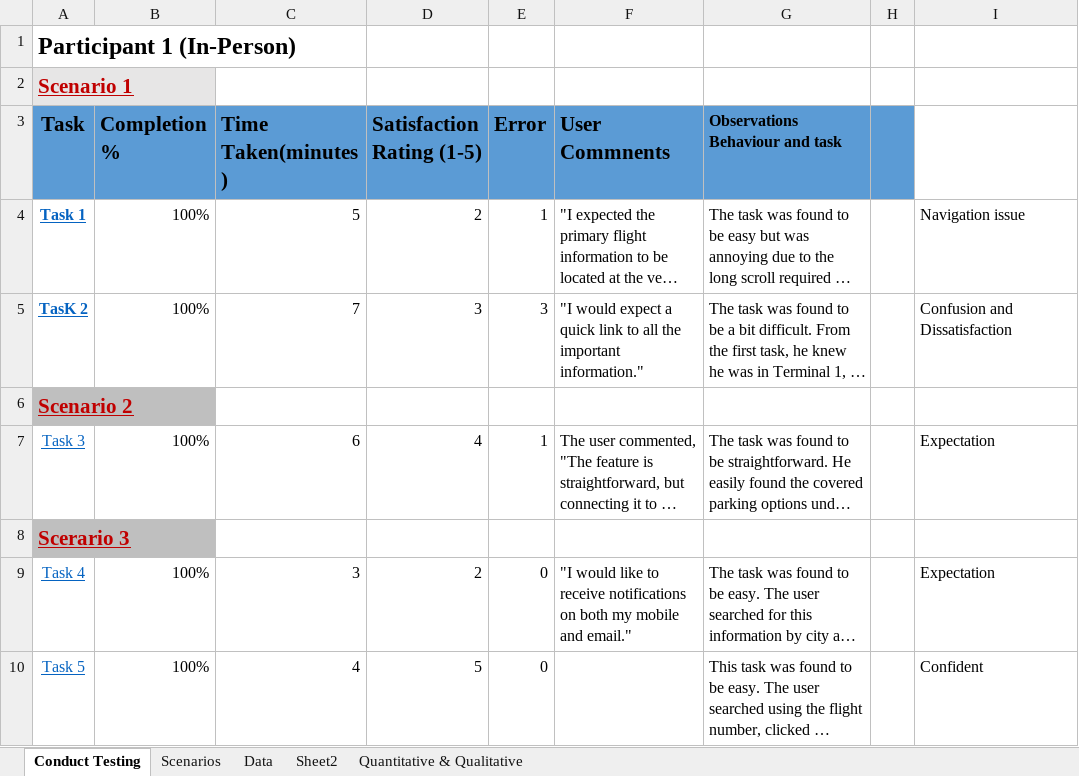
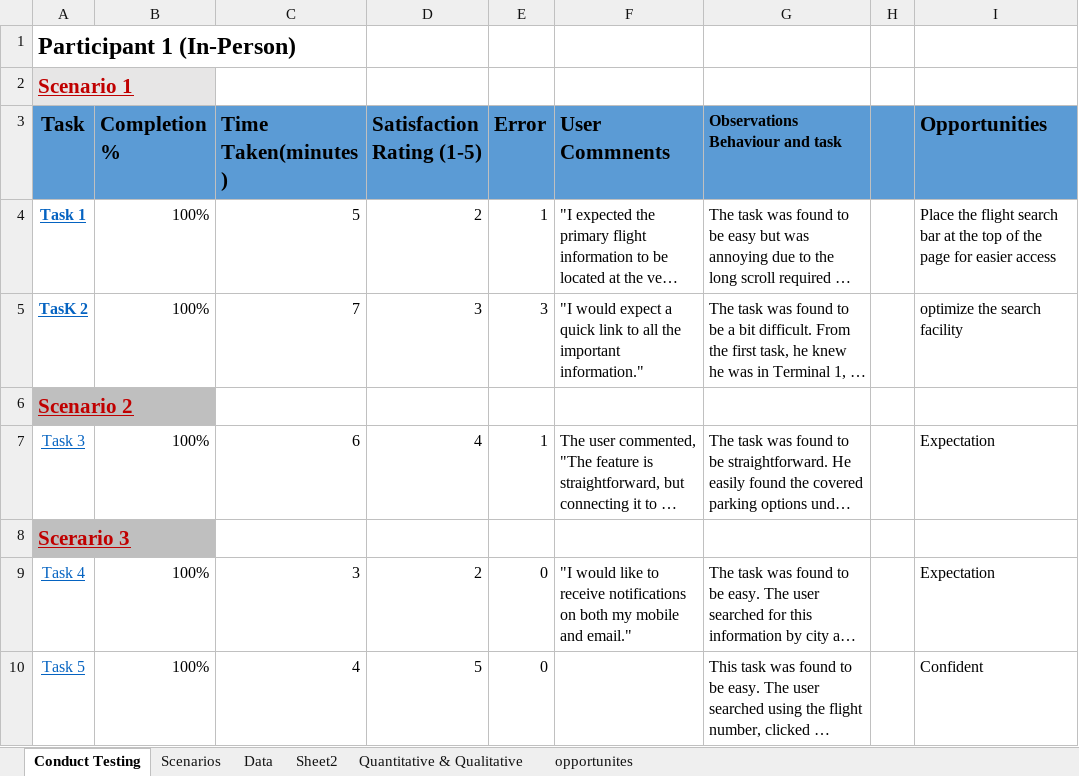
Before and after one commit to farhana2023/UX-Design-Portfolio, an Excel workbook: Design_Validation/GTAA_Design_Validation/ConductTestData.xlsx, sheet Conduct Testing, drawn as a sheet; only a part is shown; long unchanged cells end in …; values as stored, in another font and other column widths than the file's, no borders; the diff names each change by its address in the sheet, - before the commit and + after, or states it on an @@ line.

```diff
--- a/Design_Validation/GTAA_Design_Validation/ConductTestData.xlsx (sheet Conduct Testing)
+++ b/Design_Validation/GTAA_Design_Validation/ConductTestData.xlsx (sheet Conduct Testing)
+sheet tab: opportunites
-I3: (empty)
+I3: Opportunities
-I3 fill: none
+I3 fill: #5B9BD5
-I4 (Opportunities): Navigation issue
+I4 (Opportunities): Place the flight search bar at the top of the page for easier access
-I5 (Opportunities): Confusion and Dissatisfaction
+I5 (Opportunities): optimize the search facility
```
Also changed, not shown: charts or pictures, 2 other files.
